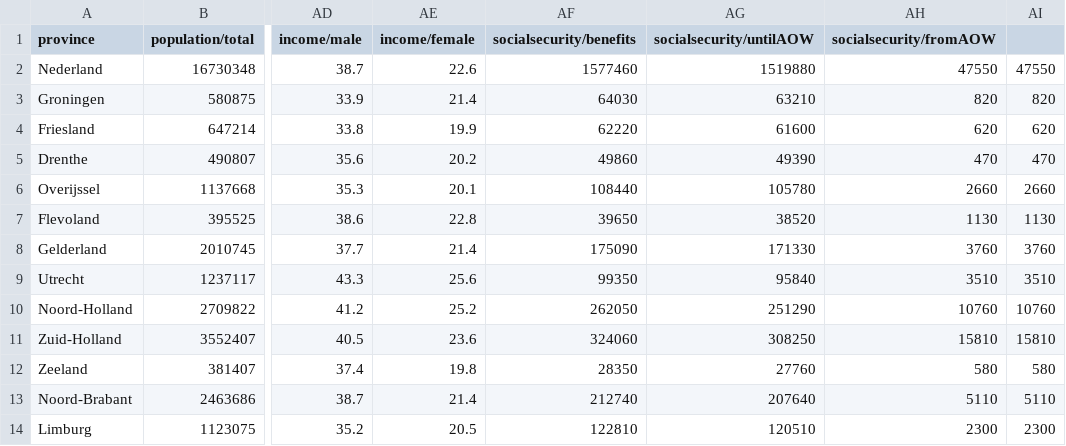
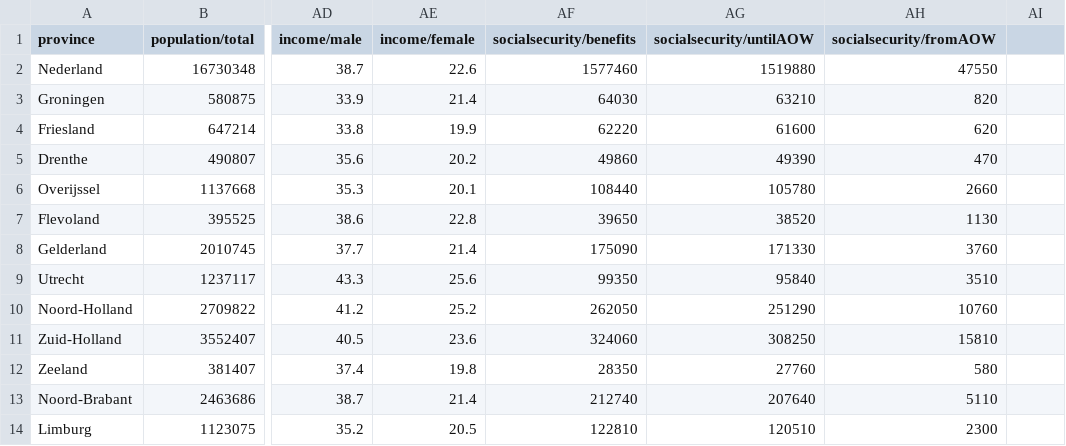
Before and after one commit to SammyH1994/project, a CSV file: src/data/data_2012.csv, drawn as a sheet; only a part is shown, gaps mark what is left out; the diff names each change by its address in the sheet, - before the commit and + after, or states it on an @@ line.

Commit message:
finally JSON data!!

```diff
--- a/src/data/data_2012.csv
+++ b/src/data/data_2012.csv
-AI2: 47550
+AI2: (empty)
-AI3: 820
+AI3: (empty)
-AI4: 620
+AI4: (empty)
-AI5: 470
+AI5: (empty)
-AI6: 2660
+AI6: (empty)
-AI7: 1130
+AI7: (empty)
-AI8: 3760
+AI8: (empty)
-AI9: 3510
+AI9: (empty)
-AI10: 10760
+AI10: (empty)
-AI11: 15810
+AI11: (empty)
-AI12: 580
+AI12: (empty)
-AI13: 5110
+AI13: (empty)
-AI14: 2300
+AI14: (empty)
```
Also changed, not shown: src/data/data_2008.csv, src/data/data_2009.csv, 12 other files.
